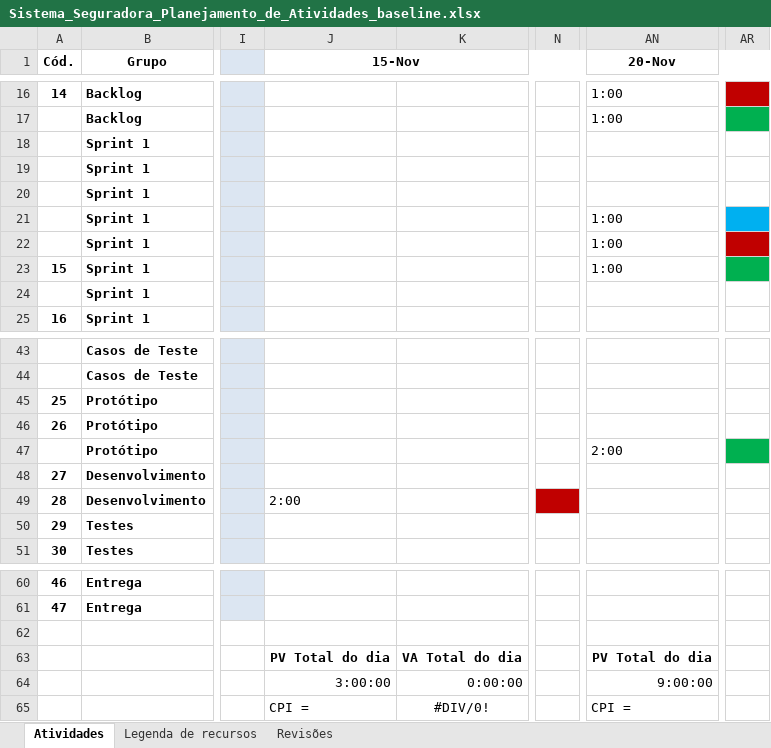
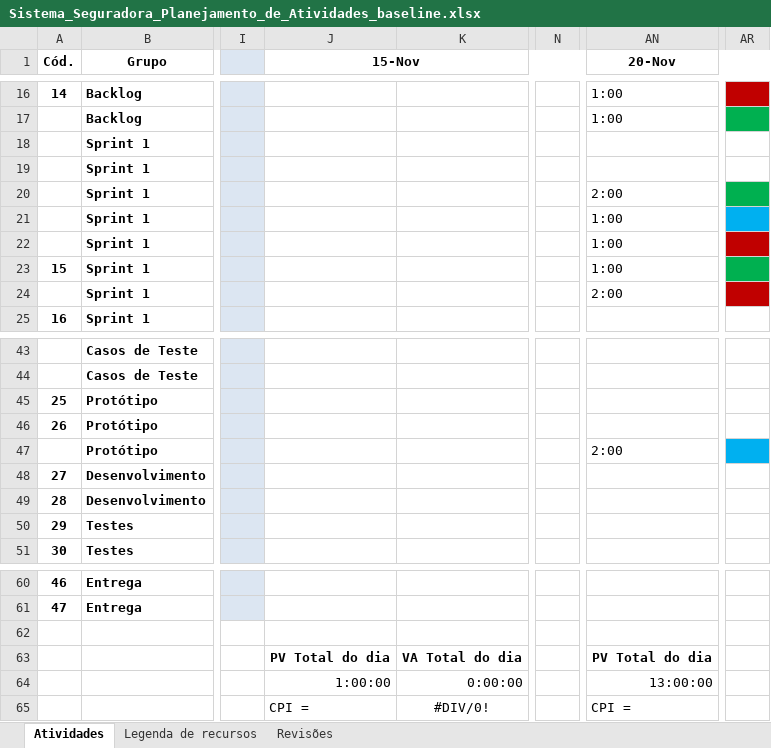
Before and after one commit to PGESUDESC/seguradora, an Excel workbook: Docs/Planilha de atividades/Sistema_Seguradora_Planejamento_de_Atividades_baseline.xlsx, sheet Atividades, drawn as a sheet; only a part is shown, gaps mark what is left out; values as stored, in another font and other column widths than the file's, no borders; the diff names each change by its address in the sheet, - before the commit and + after, or states it on an @@ line.

```diff
--- a/Docs/Planilha de atividades/Sistema_Seguradora_Planejamento_de_Atividades_baseline.xlsx (sheet Atividades)
+++ b/Docs/Planilha de atividades/Sistema_Seguradora_Planejamento_de_Atividades_baseline.xlsx (sheet Atividades)
-AN20 (20-Nov): (empty)
+AN20 (20-Nov): 2:00
-AR20 fill: none
+AR20 fill: #00B050
-AN24 (20-Nov): (empty)
+AN24 (20-Nov): 2:00
-AR24 fill: none
+AR24 fill: #C00000
-AR47 fill: #00B050
+AR47 fill: #00B0F0
-J49 (15-Nov): 2:00
+J49 (15-Nov): (empty)
-N49 fill: #C00000
+N49 fill: none
-J64 (15-Nov): 3:00:00
+J64 (15-Nov): 1:00:00
-AN64 (20-Nov): 9:00:00
+AN64 (20-Nov): 13:00:00
```
Also changed, not shown: Docs/Planilha de atividades/Sistema_Seguradora_Planejamento_de_Atividades_v1.xlsx, 12 other files.
